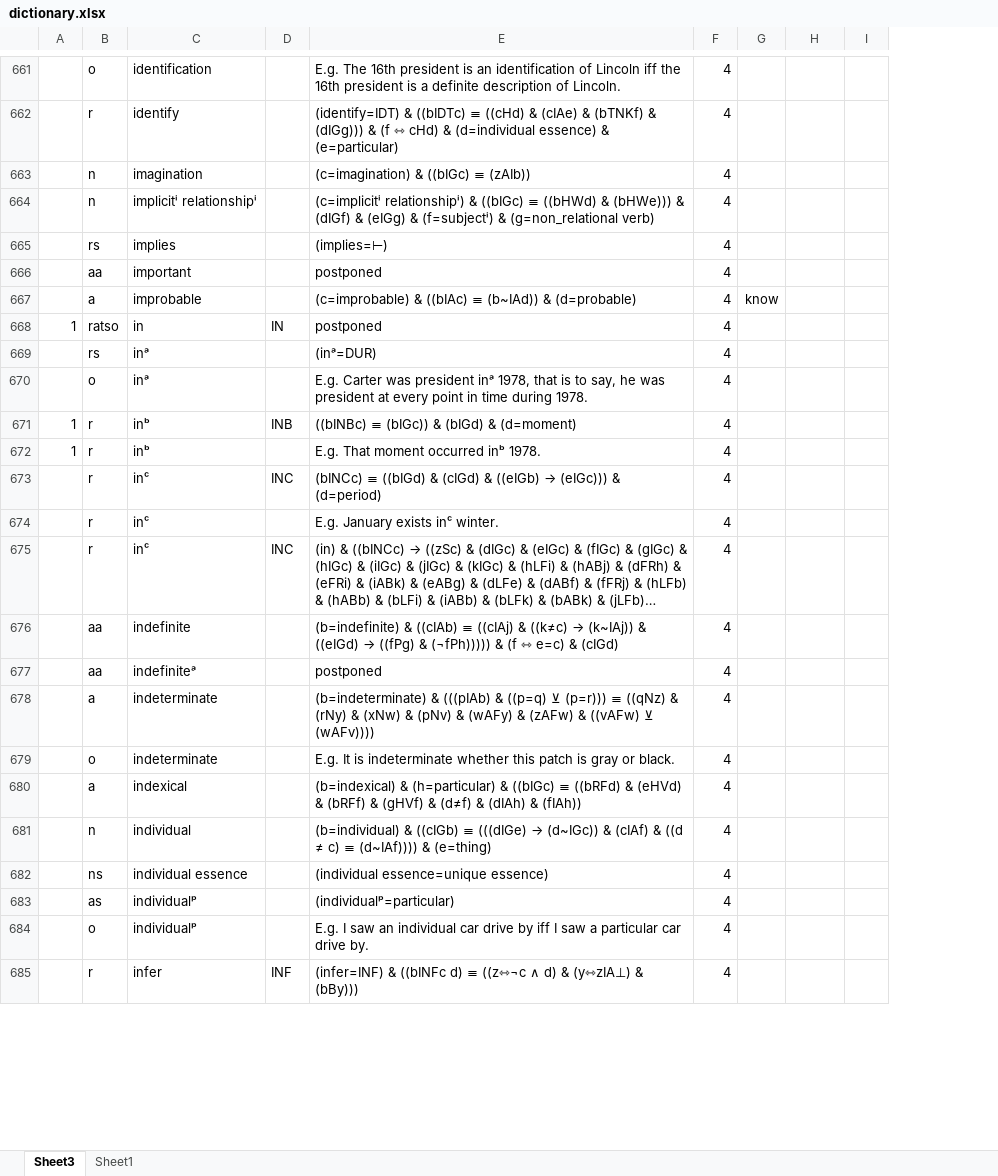
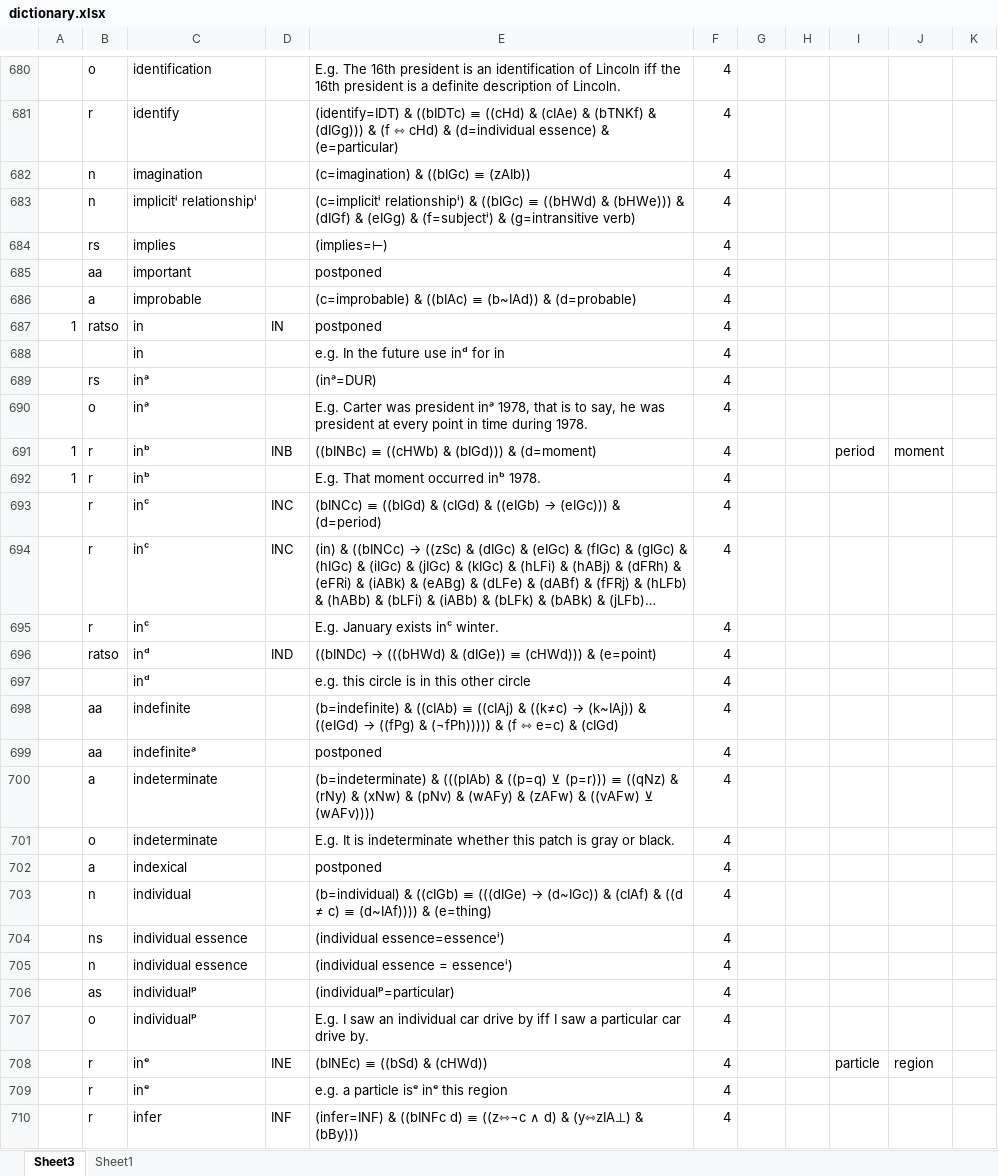
Before and after one commit to kittdotech/inference_engine2, an Excel workbook: inference2/dictionary.xlsx, sheet Sheet3, drawn as a sheet; only a part is shown, gaps mark what is left out; long unchanged cells end in …; values as stored, in another font and other column widths than the file's, no borders; addresses are those after the commit; the diff covers the shown part only; the diff names each change by its address in the sheet, - before the commit and + after, or states it on an @@ line.

```diff
--- a/inference2/dictionary.xlsx (sheet Sheet3)
+++ b/inference2/dictionary.xlsx (sheet Sheet3)
+column H, empty
+column J, row 691: moment
-E683: …(f=subjectⁱ) & (g=non_relational verb)
+E683: …(f=subjectⁱ) & (g=intransitive verb)
-G686: know
+G686: (empty)
+row 688:  |  | in |  | e.g. In the future use inᵈ for in | 4
-E691: ((bINBc) ≡ (bIGc)) & (bIGd) & (d=moment)
+E691: ((bINBc) ≡ ((cHWb) & (bIGd))) & (d=moment)
-I691: (empty)
+I691: period
@@ row 675 moved to row 694: r @@
+row 696:  | ratso | inᵈ | IND | ((bINDc) → (((bHWd) & (dIGe)) ≡ (cHWd))) & (e=point) | 4
+row 697:  |  | inᵈ |  | e.g. this circle is in this other circle | 4
-E702: (b=indexical) & (h=particular) & ((bIGc) ≡ ((bRFd) & (eHVd) & (bRFf) & (gHVf) & (d≠f) & (dIAh) & (fIAh))
+E702: postponed
-E704: (individual essence=unique essence)
+E704: (individual essence=essenceⁱ)
+row 705:  | n | individual essence |  | (individual essence = essenceⁱ) | 4
+row 708:  | r | inᵉ | INE | (bINEc) ≡ ((bSd) & (cHWd)) | 4 |  |  | particle | region
+row 709:  | r | inᵉ |  | e.g. a particle isᵉ inᵉ this region | 4
```
Also changed, not shown: 68 added rows, 52 removed rows, 18 moved rows, 181 edited cells and cell formats elsewhere in this sheet, formulas that keep their value, inference2/inference engine.xlsx, 18 other files.
